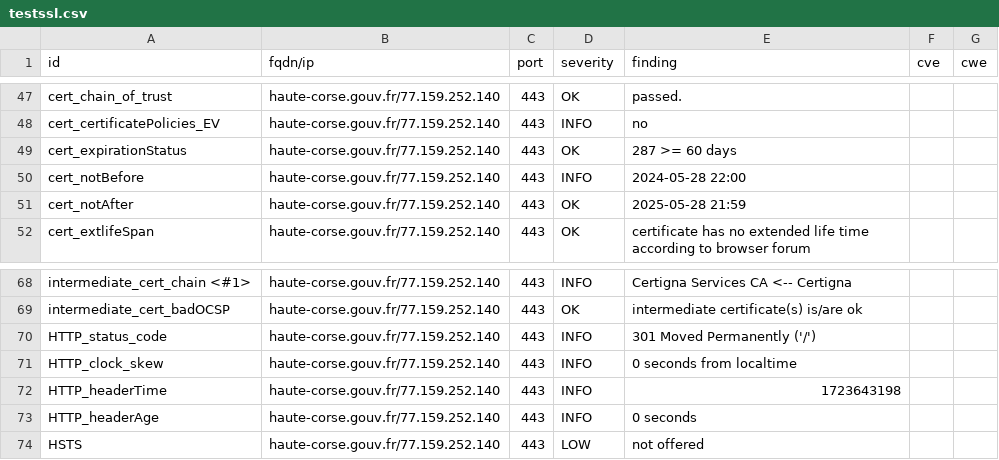
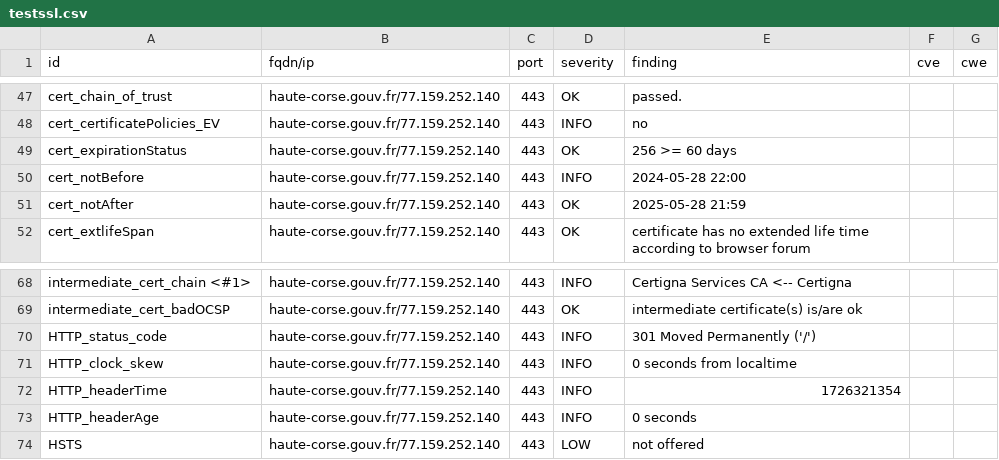
Before and after one commit to GKO-org/dashlordPrd5, a CSV file: results/aHR0cHM6Ly9oYXV0ZS1jb3JzZS5nb3V2LmZy/testssl.csv, drawn as a sheet; only a part is shown, gaps mark what is left out.

```diff
--- a/results/aHR0cHM6Ly9oYXV0ZS1jb3JzZS5nb3V2LmZy/testssl.csv
+++ b/results/aHR0cHM6Ly9oYXV0ZS1jb3JzZS5nb3V2LmZy/testssl.csv
@@ -48,3 +48,3 @@
 "cert_certificatePolicies_EV","haute-corse.gouv.fr/77.159.252.140","443","INFO","no","",""
-"cert_expirationStatus","haute-corse.gouv.fr/77.159.252.140","443","OK","287 >= 60 days","",""
+"cert_expirationStatus","haute-corse.gouv.fr/77.159.252.140","443","OK","256 >= 60 days","",""
 "cert_notBefore","haute-corse.gouv.fr/77.159.252.140","443","INFO","2024-05-28 22:00","",""
@@ -71,3 +71,3 @@
 "HTTP_clock_skew","haute-corse.gouv.fr/77.159.252.140","443","INFO","0 seconds from localtime","",""
-"HTTP_headerTime","haute-corse.gouv.fr/77.159.252.140","443","INFO","1723643198","",""
+"HTTP_headerTime","haute-corse.gouv.fr/77.159.252.140","443","INFO","1726321354","",""
 "HTTP_headerAge","haute-corse.gouv.fr/77.159.252.140","443","INFO","0 seconds","",""
```
Also changed, not shown: 9 other files.
